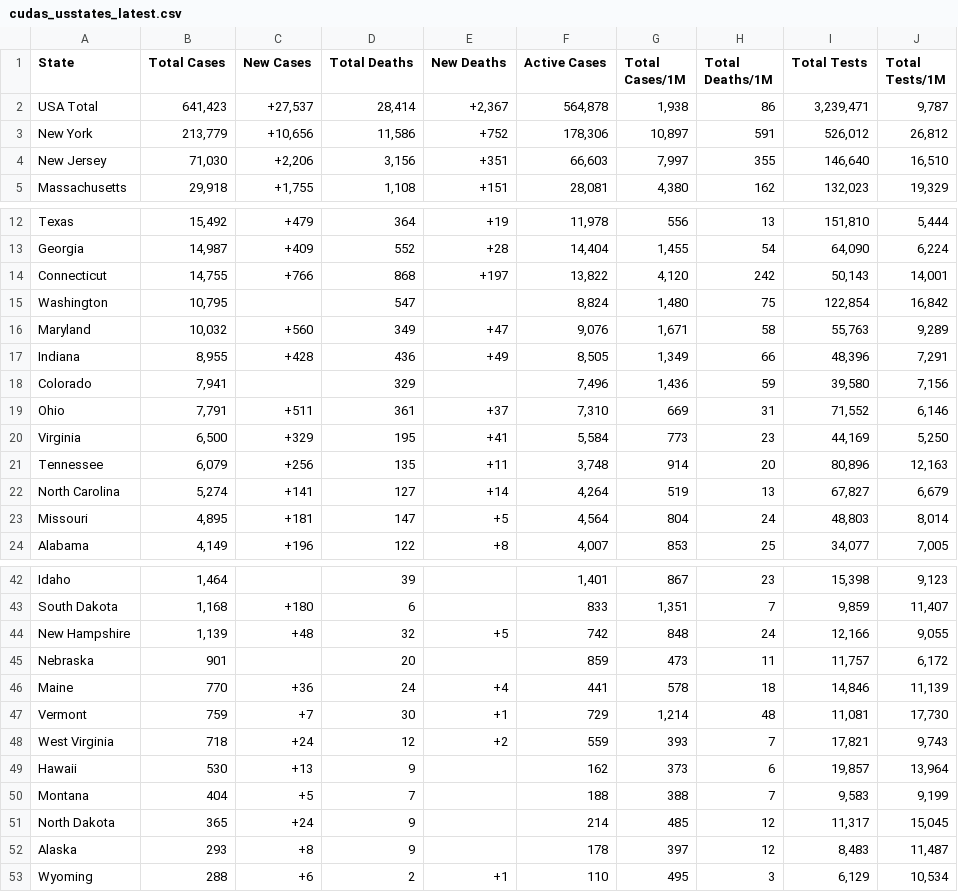
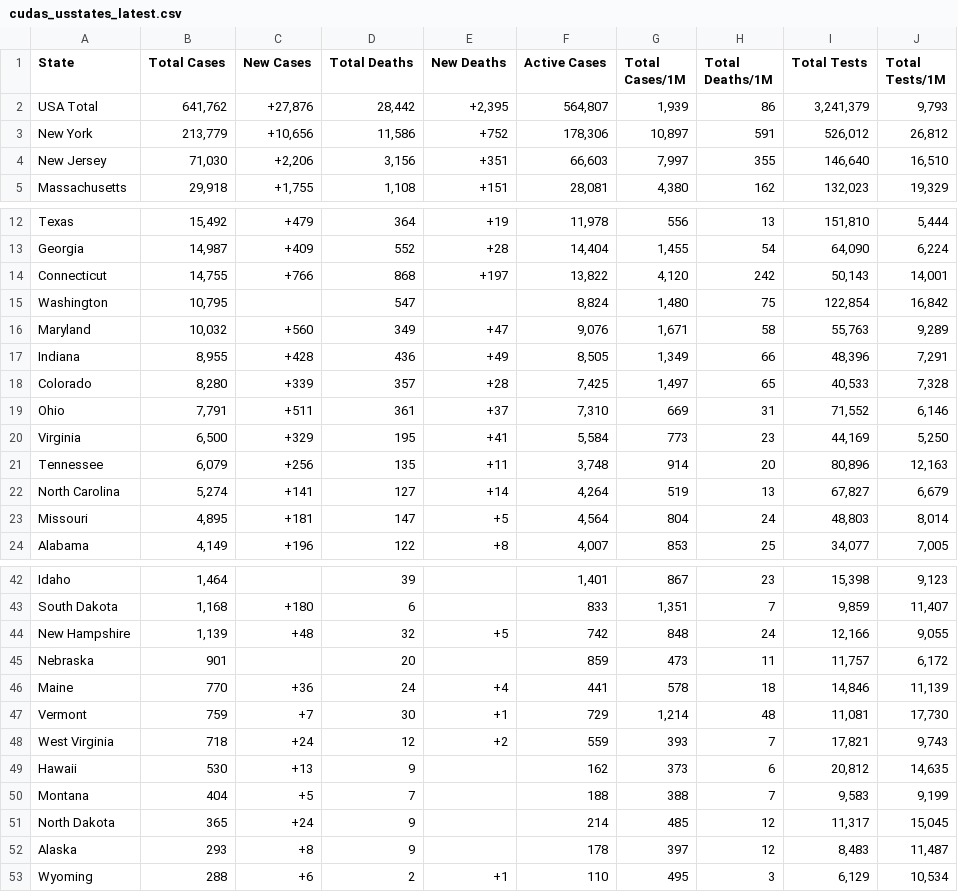
Before and after one commit to WeatherEric/covid19, a CSV file: latestdata/cudas_usstates_latest.csv, drawn as a sheet; only a part is shown, gaps mark what is left out.

Commit message:
20200415 22:30:01Z Upload

```diff
--- a/latestdata/cudas_usstates_latest.csv
+++ b/latestdata/cudas_usstates_latest.csv
@@ -1,3 +1,3 @@
 State,Total Cases,New Cases,Total Deaths,New Deaths,Active Cases,Total Cases/1M,Total Deaths/1M,Total Tests,Total Tests/1M
-USA Total,"641,423","+27,537","28,414","+2,367","564,878","1,938",86,"3,239,471","9,787"
+USA Total,"641,762","+27,876","28,442","+2,395","564,807","1,939",86,"3,241,379","9,793"
 New York,"213,779","+10,656","11,586",+752,"178,306","10,897",591,"526,012","26,812"
@@ -17,3 +17,3 @@ Maryland,"10,032",+560,349,+47,"9,076","1,671",58,"55,763","9,289"
 Indiana,"8,955",+428,436,+49,"8,505","1,349",66,"48,396","7,291"
-Colorado,"7,941",,329,,"7,496","1,436",59,"39,580","7,156"
+Colorado,"8,280",+339,357,+28,"7,425","1,497",65,"40,533","7,328"
 Ohio,"7,791",+511,361,+37,"7,310",669,31,"71,552","6,146"
@@ -48,3 +48,3 @@ Vermont,759,+7,30,+1,729,"1,214",48,"11,081","17,730"
 West Virginia,718,+24,12,+2,559,393,7,"17,821","9,743"
-Hawaii,530,+13,9,,162,373,6,"19,857","13,964"
+Hawaii,530,+13,9,,162,373,6,"20,812","14,635"
 Montana,404,+5,7,,188,388,7,"9,583","9,199"
```
